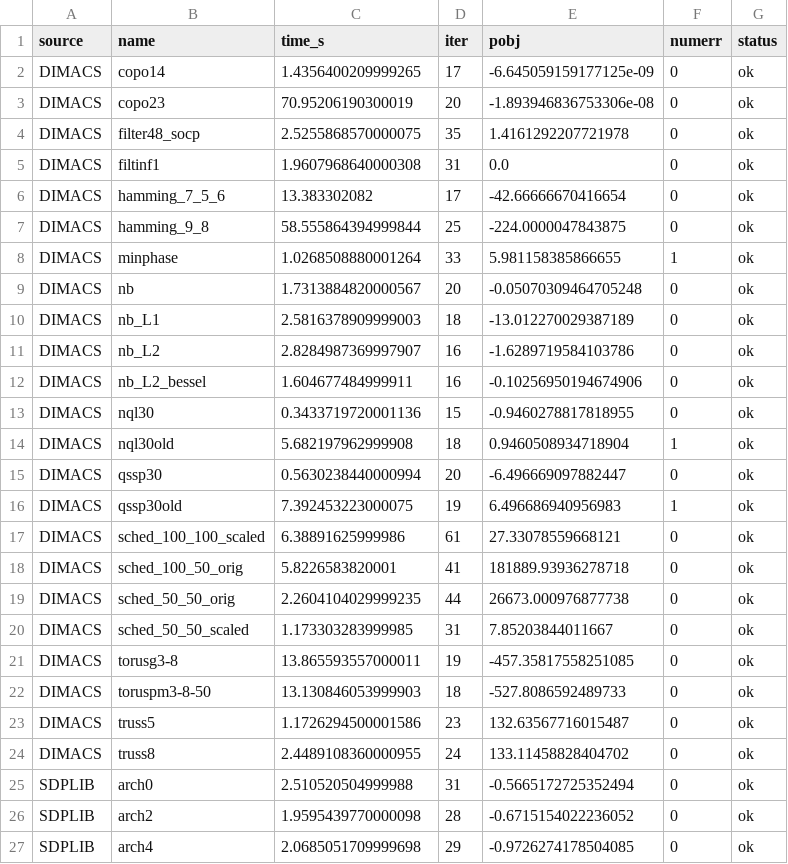
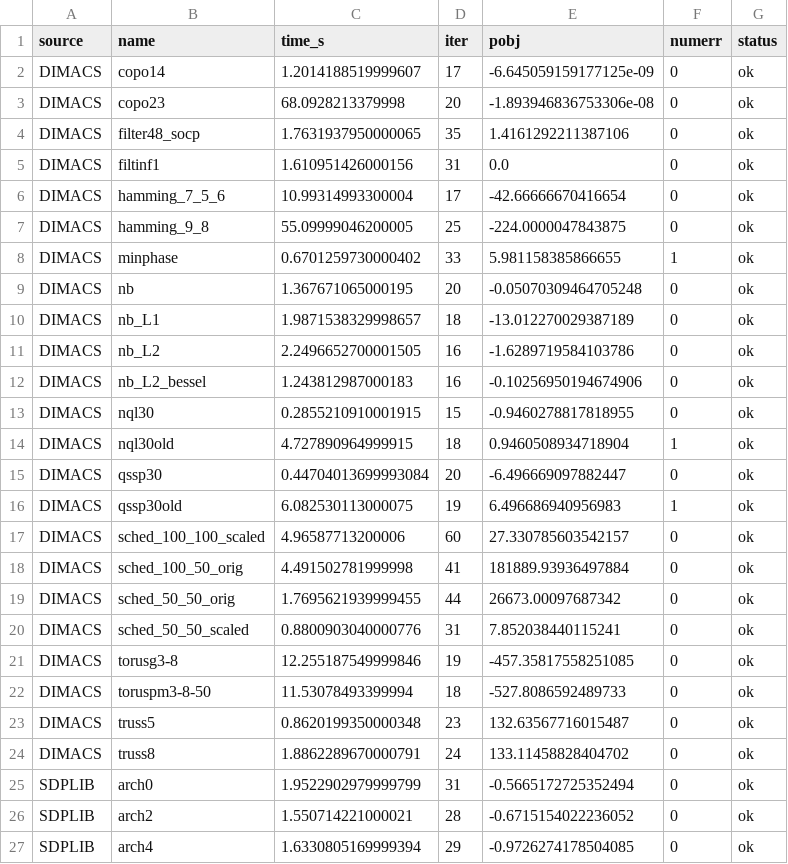
Before and after one commit to napinoco/sedumipy, a CSV file: docs/_static/benchmark_results_python.csv, drawn as a sheet; only a part is shown; the diff covers the shown part only.

```diff
--- a/docs/_static/benchmark_results_python.csv
+++ b/docs/_static/benchmark_results_python.csv
@@ -1,27 +1,27 @@
 source,name,time_s,iter,pobj,numerr,status
-DIMACS,copo14,1.4356400209999265,17,-6.645059159177125e-09,0,ok
-DIMACS,copo23,70.95206190300019,20,-1.893946836753306e-08,0,ok
-DIMACS,filter48_socp,2.5255868570000075,35,1.4161292207721978,0,ok
-DIMACS,filtinf1,1.9607968640000308,31,0.0,0,ok
-DIMACS,hamming_7_5_6,13.383302082,17,-42.66666670416654,0,ok
-DIMACS,hamming_9_8,58.555864394999844,25,-224.0000047843875,0,ok
-DIMACS,minphase,1.0268508880001264,33,5.981158385866655,1,ok
-DIMACS,nb,1.7313884820000567,20,-0.05070309464705248,0,ok
-DIMACS,nb_L1,2.5816378909999003,18,-13.012270029387189,0,ok
-DIMACS,nb_L2,2.8284987369997907,16,-1.6289719584103786,0,ok
-DIMACS,nb_L2_bessel,1.604677484999911,16,-0.10256950194674906,0,ok
-DIMACS,nql30,0.3433719720001136,15,-0.9460278817818955,0,ok
-DIMACS,nql30old,5.682197962999908,18,0.9460508934718904,1,ok
-DIMACS,qssp30,0.5630238440000994,20,-6.496669097882447,0,ok
-DIMACS,qssp30old,7.392453223000075,19,6.496686940956983,1,ok
-DIMACS,sched_100_100_scaled,6.38891625999986,61,27.33078559668121,0,ok
-DIMACS,sched_100_50_orig,5.8226583820001,41,181889.93936278718,0,ok
-DIMACS,sched_50_50_orig,2.2604104029999235,44,26673.000976877738,0,ok
-DIMACS,sched_50_50_scaled,1.173303283999985,31,7.85203844011667,0,ok
-DIMACS,torusg3-8,13.865593557000011,19,-457.35817558251085,0,ok
-DIMACS,toruspm3-8-50,13.130846053999903,18,-527.8086592489733,0,ok
-DIMACS,truss5,1.1726294500001586,23,132.63567716015487,0,ok
-DIMACS,truss8,2.4489108360000955,24,133.11458828404702,0,ok
-SDPLIB,arch0,2.510520504999988,31,-0.5665172725352494,0,ok
-SDPLIB,arch2,1.9595439770000098,28,-0.6715154022236052,0,ok
-SDPLIB,arch4,2.0685051709999698,29,-0.9726274178504085,0,ok
+DIMACS,copo14,1.2014188519999607,17,-6.645059159177125e-09,0,ok
+DIMACS,copo23,68.0928213379998,20,-1.893946836753306e-08,0,ok
+DIMACS,filter48_socp,1.7631937950000065,35,1.4161292211387106,0,ok
+DIMACS,filtinf1,1.610951426000156,31,0.0,0,ok
+DIMACS,hamming_7_5_6,10.99314993300004,17,-42.66666670416654,0,ok
+DIMACS,hamming_9_8,55.09999046200005,25,-224.0000047843875,0,ok
+DIMACS,minphase,0.6701259730000402,33,5.981158385866655,1,ok
+DIMACS,nb,1.367671065000195,20,-0.05070309464705248,0,ok
+DIMACS,nb_L1,1.9871538329998657,18,-13.012270029387189,0,ok
+DIMACS,nb_L2,2.2496652700001505,16,-1.6289719584103786,0,ok
+DIMACS,nb_L2_bessel,1.243812987000183,16,-0.10256950194674906,0,ok
+DIMACS,nql30,0.2855210910001915,15,-0.9460278817818955,0,ok
+DIMACS,nql30old,4.727890964999915,18,0.9460508934718904,1,ok
+DIMACS,qssp30,0.44704013699993084,20,-6.496669097882447,0,ok
+DIMACS,qssp30old,6.082530113000075,19,6.496686940956983,1,ok
+DIMACS,sched_100_100_scaled,4.96587713200006,60,27.330785603542157,0,ok
+DIMACS,sched_100_50_orig,4.491502781999998,41,181889.93936497884,0,ok
+DIMACS,sched_50_50_orig,1.7695621939999455,44,26673.00097687342,0,ok
+DIMACS,sched_50_50_scaled,0.8800903040000776,31,7.852038440115241,0,ok
+DIMACS,torusg3-8,12.255187549999846,19,-457.35817558251085,0,ok
+DIMACS,toruspm3-8-50,11.53078493399994,18,-527.8086592489733,0,ok
+DIMACS,truss5,0.8620199350000348,23,132.63567716015487,0,ok
+DIMACS,truss8,1.8862289670000791,24,133.11458828404702,0,ok
+SDPLIB,arch0,1.9522902979999799,31,-0.5665172725352494,0,ok
+SDPLIB,arch2,1.550714221000021,28,-0.6715154022236052,0,ok
+SDPLIB,arch4,1.6330805169999394,29,-0.9726274178504085,0,ok
```
Also changed, not shown: 79 edited cells elsewhere in this file, docs/_static/benchmark_comparison.csv, docs/_static/benchmark_results_octave.csv, 1 other file.
